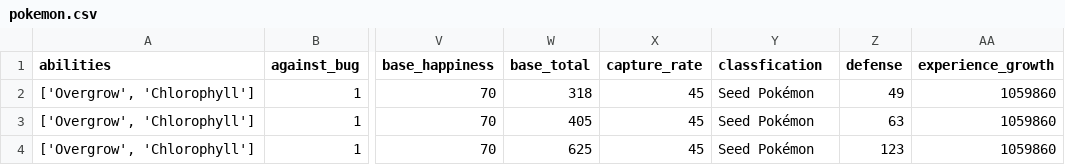
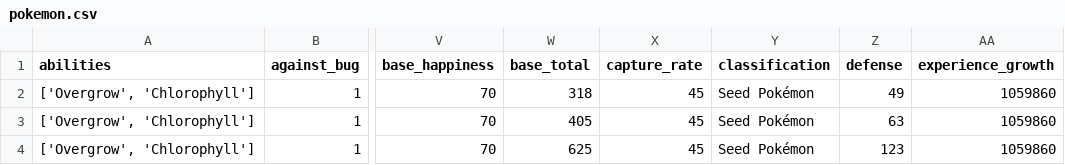
Before and after one commit to samstarling/pokebot, a CSV file: data/pokemon.csv, drawn as a sheet; only a part is shown, gaps mark what is left out; the diff names each change by its address in the sheet, - before the commit and + after, or states it on an @@ line.

```diff
--- a/data/pokemon.csv
+++ b/data/pokemon.csv
-Y1: classfication
+Y1: classification
```
Also changed, not shown: 12 other files.
